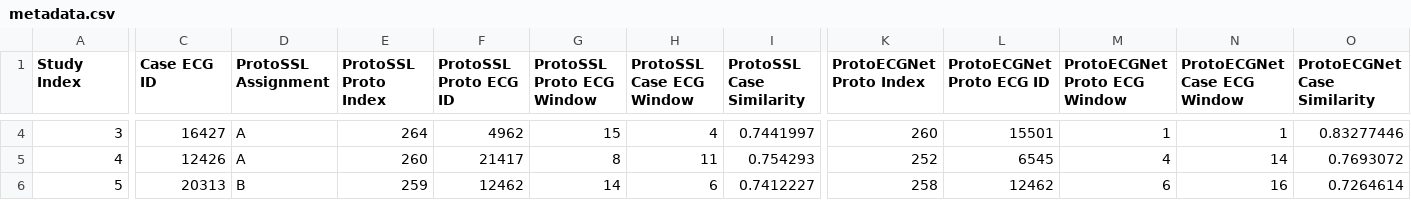
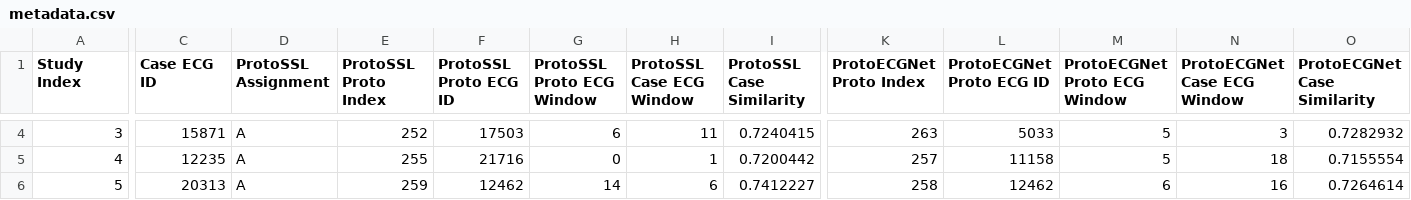
Before and after one commit to StevenSong/ProtoSSL, a CSV file: plot/user_study/metadata.csv, drawn as a sheet; only a part is shown, gaps mark what is left out; the diff covers the shown part only; the diff names each change by its address in the sheet, - before the commit and + after, or states it on an @@ line.

Commit message:
stricter criteria and exclude bad cases

```diff
--- a/plot/user_study/metadata.csv
+++ b/plot/user_study/metadata.csv
-C4 (Case ECG ID): 16427
+C4 (Case ECG ID): 15871
-E4 (ProtoSSL Proto Index): 264
+E4 (ProtoSSL Proto Index): 252
-F4 (ProtoSSL Proto ECG ID): 4962
+F4 (ProtoSSL Proto ECG ID): 17503
-G4 (ProtoSSL Proto ECG Window): 15
+G4 (ProtoSSL Proto ECG Window): 6
-H4 (ProtoSSL Case ECG Window): 4
+H4 (ProtoSSL Case ECG Window): 11
-I4 (ProtoSSL Case Similarity): 0.7441997
+I4 (ProtoSSL Case Similarity): 0.7240415
-K4 (ProtoECGNet Proto Index): 260
+K4 (ProtoECGNet Proto Index): 263
-L4 (ProtoECGNet Proto ECG ID): 15501
+L4 (ProtoECGNet Proto ECG ID): 5033
-M4 (ProtoECGNet Proto ECG Window): 1
+M4 (ProtoECGNet Proto ECG Window): 5
-N4 (ProtoECGNet Case ECG Window): 1
+N4 (ProtoECGNet Case ECG Window): 3
-O4 (ProtoECGNet Case Similarity): 0.83277446
+O4 (ProtoECGNet Case Similarity): 0.7282932
-C5 (Case ECG ID): 12426
+C5 (Case ECG ID): 12235
-E5 (ProtoSSL Proto Index): 260
+E5 (ProtoSSL Proto Index): 255
-F5 (ProtoSSL Proto ECG ID): 21417
+F5 (ProtoSSL Proto ECG ID): 21716
-G5 (ProtoSSL Proto ECG Window): 8
+G5 (ProtoSSL Proto ECG Window): 0
-H5 (ProtoSSL Case ECG Window): 11
+H5 (ProtoSSL Case ECG Window): 1
-I5 (ProtoSSL Case Similarity): 0.754293
+I5 (ProtoSSL Case Similarity): 0.7200442
-K5 (ProtoECGNet Proto Index): 252
+K5 (ProtoECGNet Proto Index): 257
-L5 (ProtoECGNet Proto ECG ID): 6545
+L5 (ProtoECGNet Proto ECG ID): 11158
-M5 (ProtoECGNet Proto ECG Window): 4
+M5 (ProtoECGNet Proto ECG Window): 5
-N5 (ProtoECGNet Case ECG Window): 14
+N5 (ProtoECGNet Case ECG Window): 18
-O5 (ProtoECGNet Case Similarity): 0.7693072
+O5 (ProtoECGNet Case Similarity): 0.7155554
-D6 (ProtoSSL Assignment): B
+D6 (ProtoSSL Assignment): A
```
Also changed, not shown: 161 edited cells elsewhere in this file, 1 other file.
